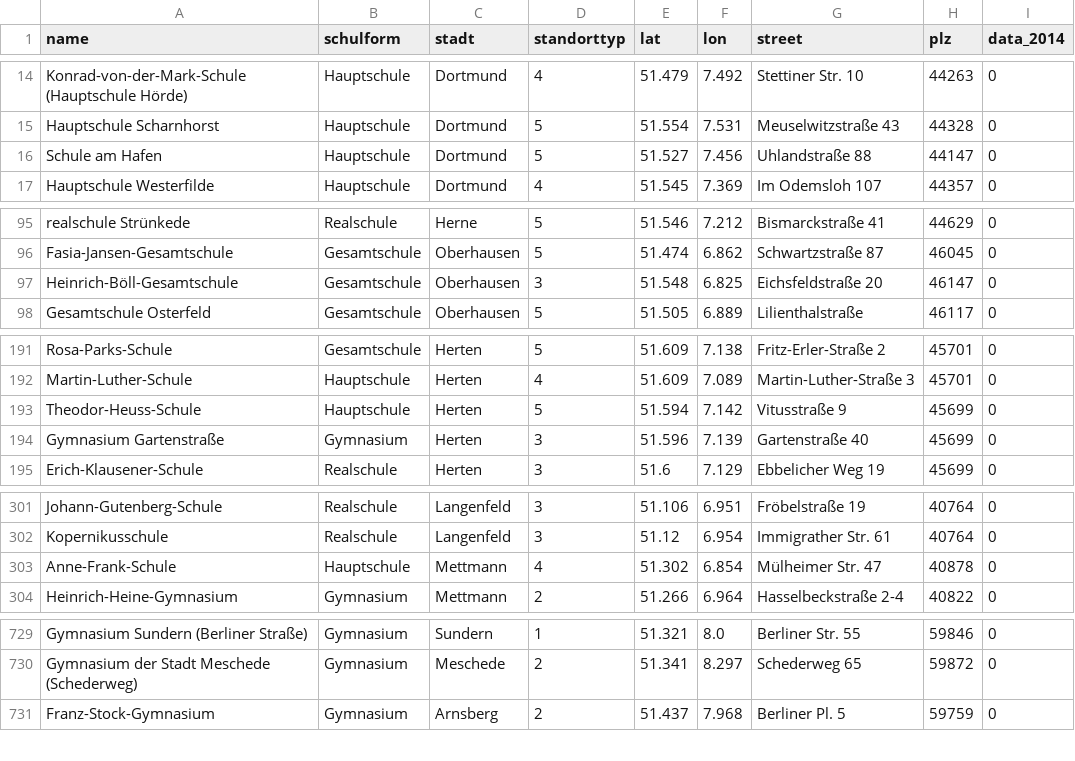
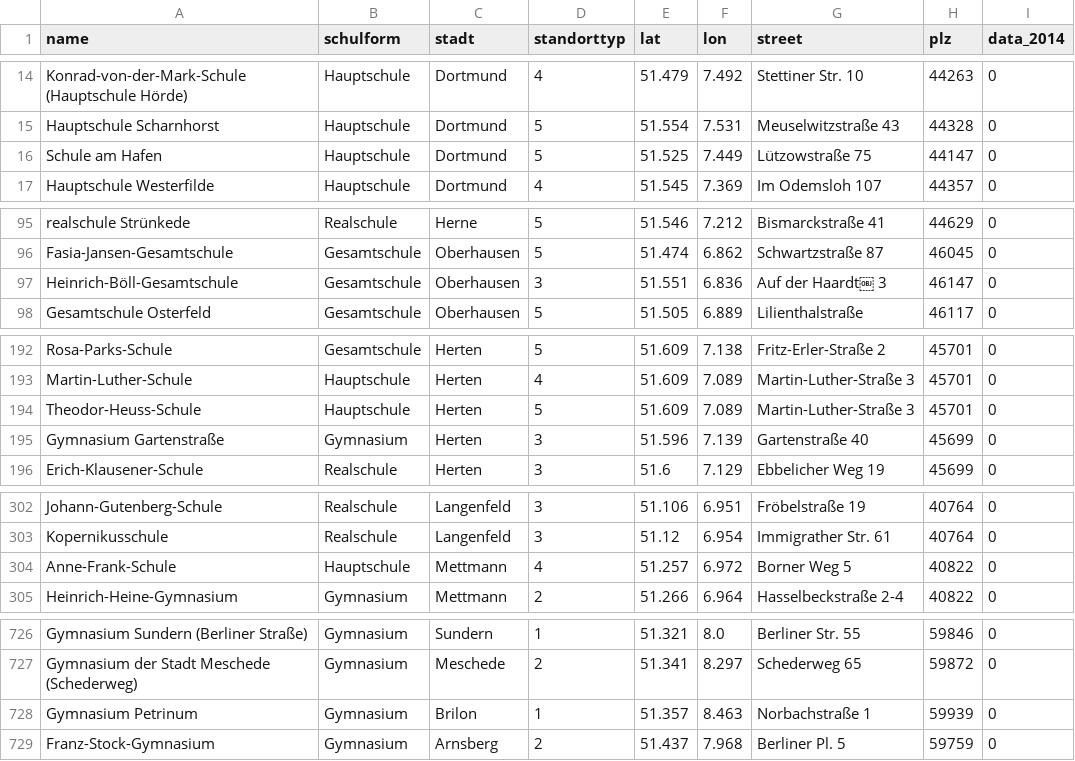
Before and after one commit to correctiv/viz-ruhr-standorttypen, a CSV file: src/data/standorttypen.csv, drawn as a sheet; only a part is shown, gaps mark what is left out; the diff covers the shown part only.

```diff
--- a/src/data/standorttypen.csv
+++ b/src/data/standorttypen.csv
@@ -15,3 +15,3 @@ Konrad-von-der-Mark-Schule (Hauptschule Hörde),Hauptschule,Dortmund,4,51.479,7.
 Hauptschule Scharnhorst,Hauptschule,Dortmund,5,51.554,7.531,Meuselwitzstraße 43,44328,0
-Schule am Hafen,Hauptschule,Dortmund,5,51.527,7.456,Uhlandstraße 88,44147,0
+Schule am Hafen,Hauptschule,Dortmund,5,51.525,7.449,Lützowstraße 75,44147,0
 Hauptschule Westerfilde,Hauptschule,Dortmund,4,51.545,7.369,Im Odemsloh 107,44357,0
@@ -97,3 +97,3 @@ realschule Strünkede,Realschule,Herne,5,51.546,7.212,Bismarckstraße 41,44629,0
 Fasia-Jansen-Gesamtschule,Gesamtschule,Oberhausen,5,51.474,6.862,Schwartzstraße 87,46045,0
-Heinrich-Böll-Gesamtschule,Gesamtschule,Oberhausen,3,51.548,6.825,Eichsfeldstraße 20,46147,0
+Heinrich-Böll-Gesamtschule,Gesamtschule,Oberhausen,3,51.551,6.836,Auf der Haardt￼ 3,46147,0
 Gesamtschule Osterfeld,Gesamtschule,Oberhausen,5,51.505,6.889,Lilienthalstraße,46117,0
@@ -193,3 +194,3 @@ Rosa-Parks-Schule,Gesamtschule,Herten,5,51.609,7.138,Fritz-Erler-Straße 2,45701
 Martin-Luther-Schule,Hauptschule,Herten,4,51.609,7.089,Martin-Luther-Straße 3,45701,0
-Theodor-Heuss-Schule,Hauptschule,Herten,5,51.594,7.142,Vitusstraße 9,45699,0
+Theodor-Heuss-Schule,Hauptschule,Herten,5,51.609,7.089,Martin-Luther-Straße 3,45701,0
 Gymnasium Gartenstraße,Gymnasium,Herten,3,51.596,7.139,Gartenstraße 40,45699,0
@@ -303,3 +304,3 @@ Johann-Gutenberg-Schule,Realschule,Langenfeld,3,51.106,6.951,Fröbelstraße 19,4
 Kopernikusschule,Realschule,Langenfeld,3,51.12,6.954,Immigrather Str. 61,40764,0
-Anne-Frank-Schule,Hauptschule,Mettmann,4,51.302,6.854,Mülheimer Str. 47,40878,0
+Anne-Frank-Schule,Hauptschule,Mettmann,4,51.257,6.972,Borner Weg 5,40822,0
 Heinrich-Heine-Gymnasium,Gymnasium,Mettmann,2,51.266,6.964,Hasselbeckstraße 2-4,40822,0
@@ -732,2 +729,3 @@ Gymnasium Sundern (Berliner Straße),Gymnasium,Sundern,1,51.321,8.0,Berliner Str
 Gymnasium der Stadt Meschede (Schederweg),Gymnasium,Meschede,2,51.341,8.297,Schederweg 65,59872,0
+Gymnasium Petrinum,Gymnasium,Brilon,1,51.357,8.463,Norbachstraße 1,59939,0
 Franz-Stock-Gymnasium,Gymnasium,Arnsberg,2,51.437,7.968,Berliner Pl. 5,59759,0
```
Also changed, not shown: 1 added row, 4 removed rows and 16 edited cells elsewhere in this file, 3 other files.
